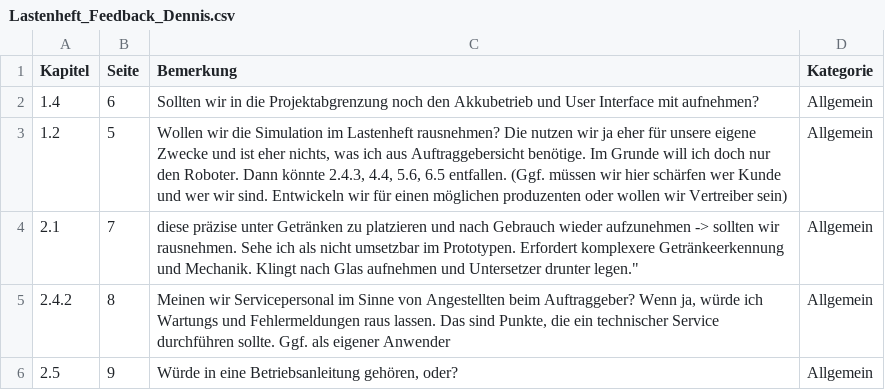
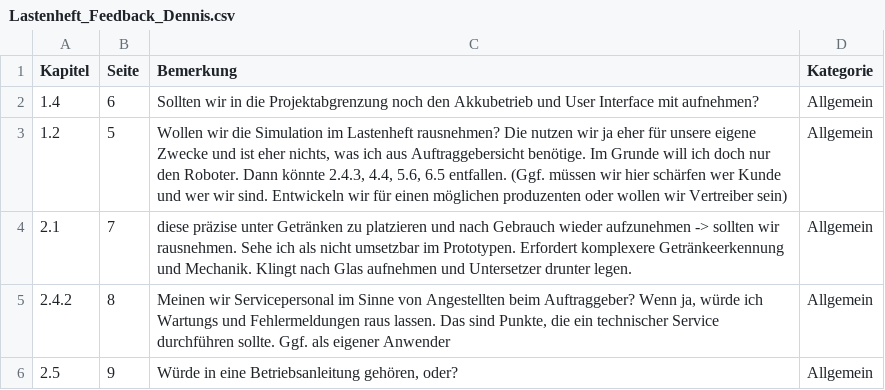
Before and after one commit to Project-CoasterBot/coasterbot, a CSV file: M3_Produktentwicklung/Lastenheft/Lastenheft_Feedback_Dennis.csv, drawn as a sheet; only a part is shown.

Commit message:
Update feedback in Lastenheft_Feedback_Dennis.csv

```diff
--- a/M3_Produktentwicklung/Lastenheft/Lastenheft_Feedback_Dennis.csv
+++ b/M3_Produktentwicklung/Lastenheft/Lastenheft_Feedback_Dennis.csv
@@ -3,3 +3,3 @@ Kapitel;Seite;Bemerkung;Kategorie
 1.2;5;Wollen wir die Simulation im Lastenheft rausnehmen? Die nutzen wir ja eher für unsere eigene Zwecke und ist eher nichts, was ich aus Auftraggebersicht benötige. Im Grunde will ich doch nur den Roboter. Dann könnte 2.4.3,  4.4,  5.6, 6.5 entfallen. (Ggf. müssen wir hier schärfen wer Kunde und wer wir sind. Entwickeln wir für einen möglichen produzenten oder wollen wir Vertreiber sein);Allgemein
-2.1;7;diese präzise unter Getränken zu platzieren und nach Gebrauch wieder aufzunehmen -> sollten wir rausnehmen. Sehe ich als nicht umsetzbar im Prototypen. Erfordert komplexere Getränkeerkennung und Mechanik. Klingt nach Glas aufnehmen und Untersetzer drunter legen.";Allgemein
+2.1;7;diese präzise unter Getränken zu platzieren und nach Gebrauch wieder aufzunehmen -> sollten wir rausnehmen. Sehe ich als nicht umsetzbar im Prototypen. Erfordert komplexere Getränkeerkennung und Mechanik. Klingt nach Glas aufnehmen und Untersetzer drunter legen.;Allgemein
 2.4.2;8;Meinen wir Servicepersonal im Sinne von Angestellten beim Auftraggeber? Wenn ja, würde ich Wartungs und Fehlermeldungen raus lassen. Das sind Punkte, die ein technischer Service durchführen sollte. Ggf. als eigener Anwender;Allgemein
```
